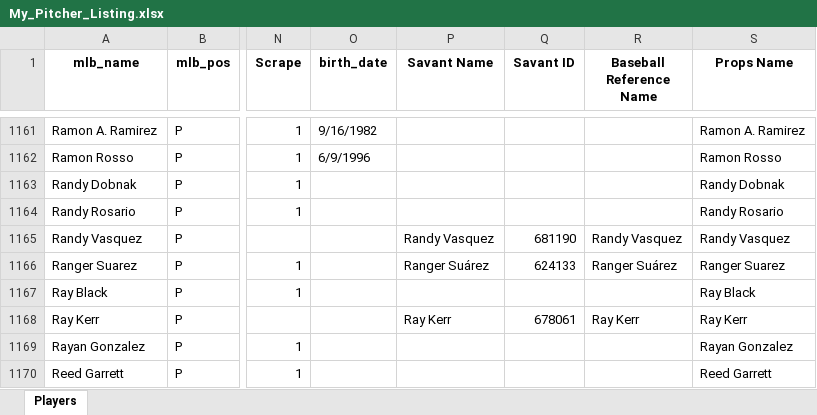
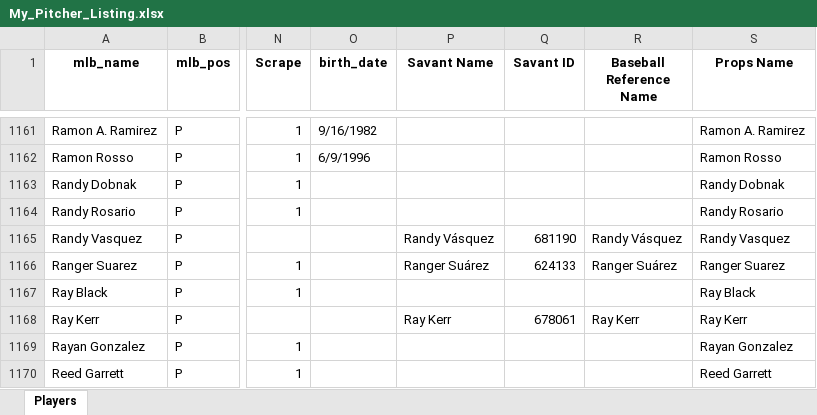
Before and after one commit to mtdewrocks/matchup, an Excel workbook: assets/My_Pitcher_Listing.xlsx, sheet Players, drawn as a sheet; only a part is shown, gaps mark what is left out; values as stored, in another font and other column widths than the file's, no borders; the diff names each change by its address in the sheet, - before the commit and + after, or states it on an @@ line.

```diff
--- a/assets/My_Pitcher_Listing.xlsx (sheet Players)
+++ b/assets/My_Pitcher_Listing.xlsx (sheet Players)
-P1165 (Savant Name): Randy Vasquez
+P1165 (Savant Name): Randy Vásquez
-R1165 (Baseball Reference Name): Randy Vasquez
+R1165 (Baseball Reference Name): Randy Vásquez
```
Also changed, not shown: assets/Combined_Daily_Data.xlsx, assets/Pitcher_Stats.xlsx, 1 other file.
